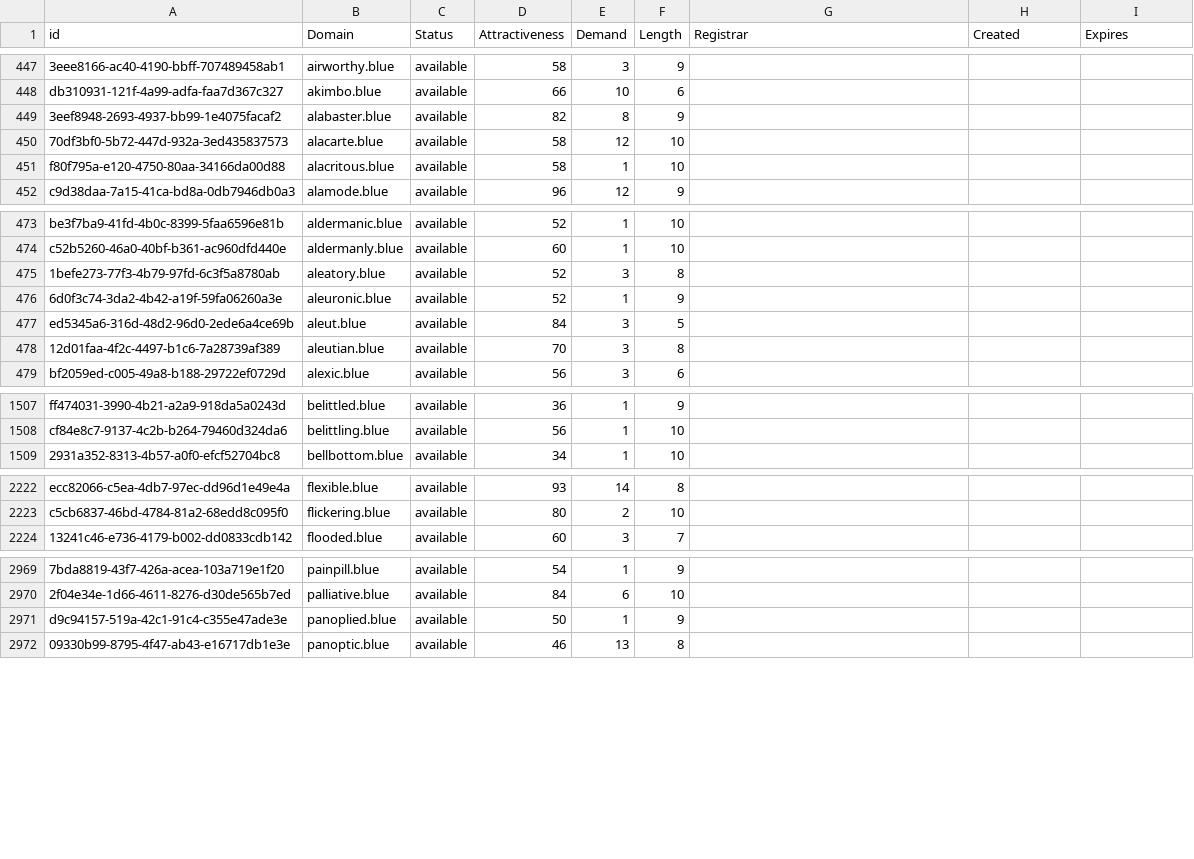
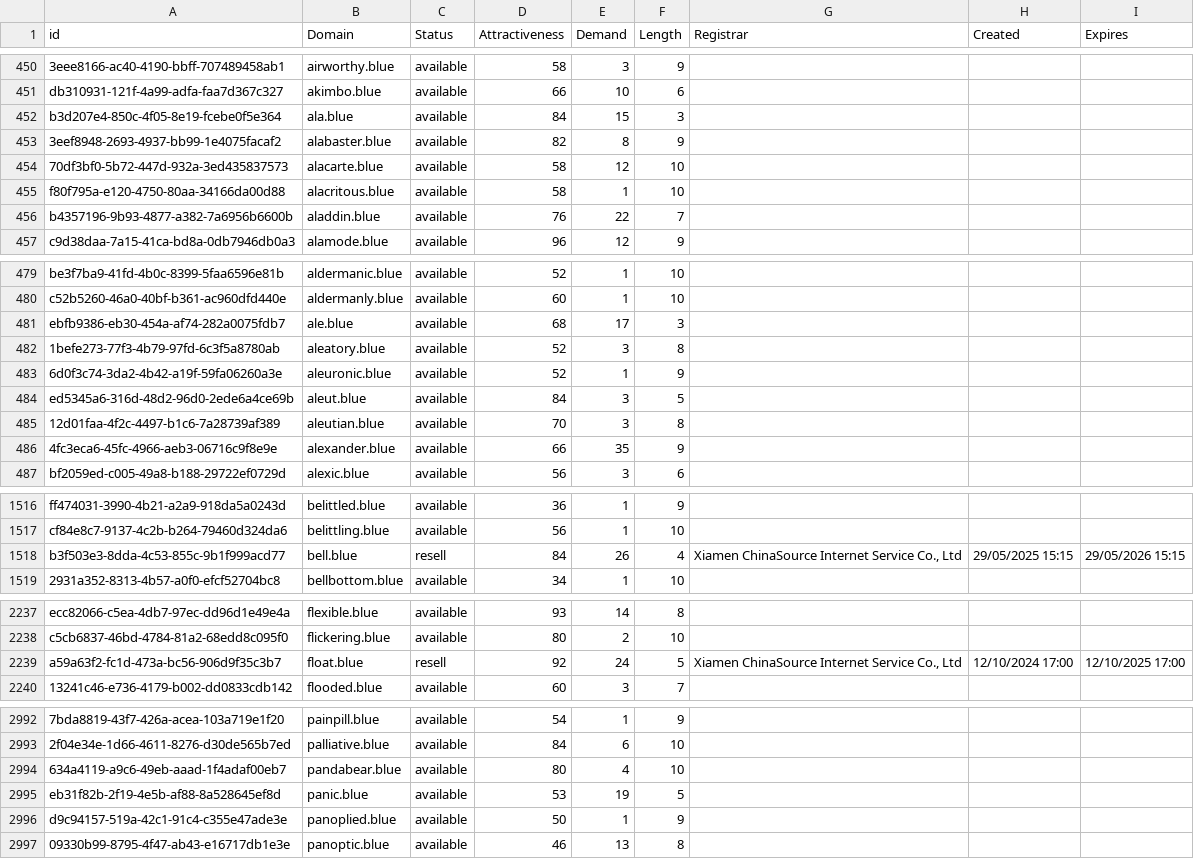
Before and after one commit to UniqueDomains/blue-oneword-domains, a CSV file: blue.csv, drawn as a sheet; only a part is shown, gaps mark what is left out; the diff covers the shown part only; the diff names each change by its address in the sheet, - before the commit and + after, or states it on an @@ line.

Commit message:
Domains update

```diff
--- a/blue.csv
+++ b/blue.csv
+row 452: b3d207e4-850c-4f05-8e19-fcebe0f5e364 | ala.blue | available | 84 | 15 | 3
+row 456: b4357196-9b93-4877-a382-7a6956b6600b | aladdin.blue | available | 76 | 22 | 7
+row 481: ebfb9386-eb30-454a-af74-282a0075fdb7 | ale.blue | available | 68 | 17 | 3
+row 486: 4fc3eca6-45fc-4966-aeb3-06716c9f8e9e | alexander.blue | available | 66 | 35 | 9
+row 1518: b3f503e3-8dda-4c53-855c-9b1f999acd77 | bell.blue | resell | 84 | 26 | 4 | Xiamen ChinaSource Internet Service Co., Ltd | 29/05/2025 15:15 | 29/05/2026 15:15
+row 2239: a59a63f2-fc1d-473a-bc56-906d9f35c3b7 | float.blue | resell | 92 | 24 | 5 | Xiamen ChinaSource Internet Service Co., Ltd | 12/10/2024 17:00 | 12/10/2025 17:00
+row 2994: 634a4119-a9c6-49eb-aaad-1f4adaf00eb7 | pandabear.blue | available | 80 | 4 | 10
+row 2995: eb31f82b-2f19-4e5b-af88-8a528645ef8d | panic.blue | available | 53 | 19 | 5
```
Also changed, not shown: 22 added rows and 3 edited cells elsewhere in this file, 2 other files.
